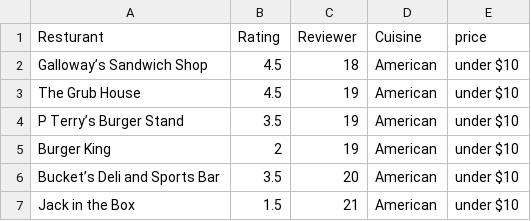
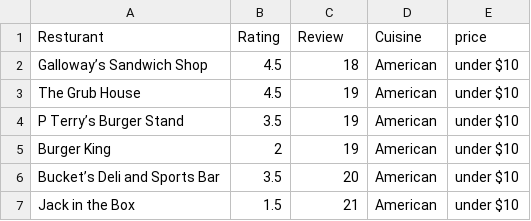
Before and after one commit to DasSunandaUTSA/RShinyapp, a CSV file: combined_restaurants.csv, drawn as a sheet; only a part is shown; the diff names each change by its address in the sheet, - before the commit and + after, or states it on an @@ line.

Commit message:
Update combined_restaurants.csv

```diff
--- a/combined_restaurants.csv
+++ b/combined_restaurants.csv
-C1: Reviewer
+C1: Review
```
